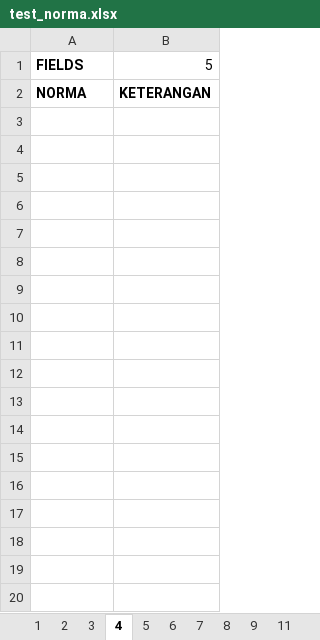
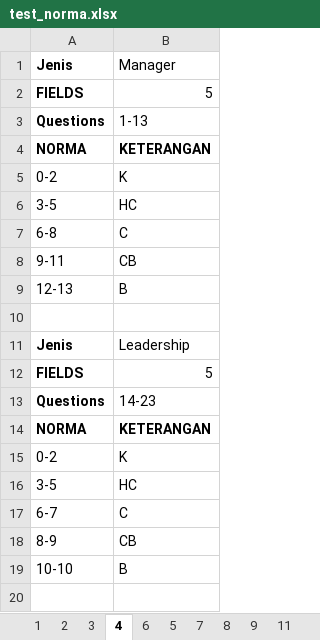
Before and after one commit to Ventruo/adiputro_psytest, an Excel workbook: backend/src/data/test_norma.xlsx, sheet 4, drawn as a sheet; only a part is shown; values as stored, in another font and other column widths than the file's, no borders; the diff covers the shown part only; the diff names each change by its address in the sheet, - before the commit and + after, or states it on an @@ line.

```diff
--- a/backend/src/data/test_norma.xlsx (sheet 4)
+++ b/backend/src/data/test_norma.xlsx (sheet 4)
@@ sheet tab order changed: 1 | 2 | 3 | 4 | 6 | 5 | 7 | 8 | 9 | 11 @@
+row 1: Jenis | Manager
+row 3: Questions | 1-13
+row 5: 0-2 | K
+row 6: 3-5 | HC
+row 7: 6-8 | C
+row 8: 9-11 | CB
+row 9: 12-13 | B
+row 10: (empty)
+row 11: Jenis | Leadership
+row 12: FIELDS | 5
+row 13: Questions | 14-23
+row 14: NORMA | KETERANGAN
+row 15: 0-2 | K
+row 16: 3-5 | HC
+row 17: 6-7 | C
+row 18: 8-9 | CB
+row 19: 10-10 | B
+row 20: (empty)
```
Also changed, not shown: 69 added rows elsewhere in this sheet, sheet 3, 3 other files.
